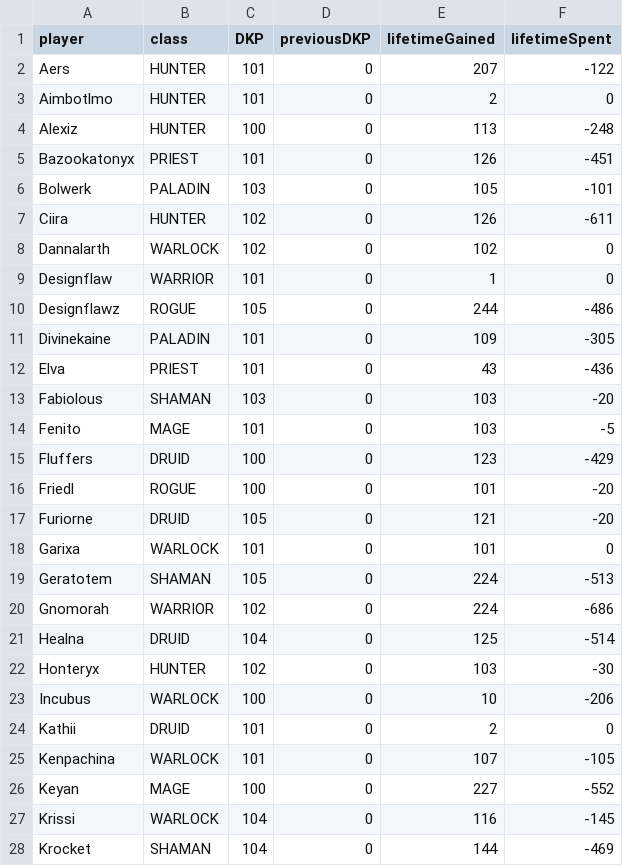
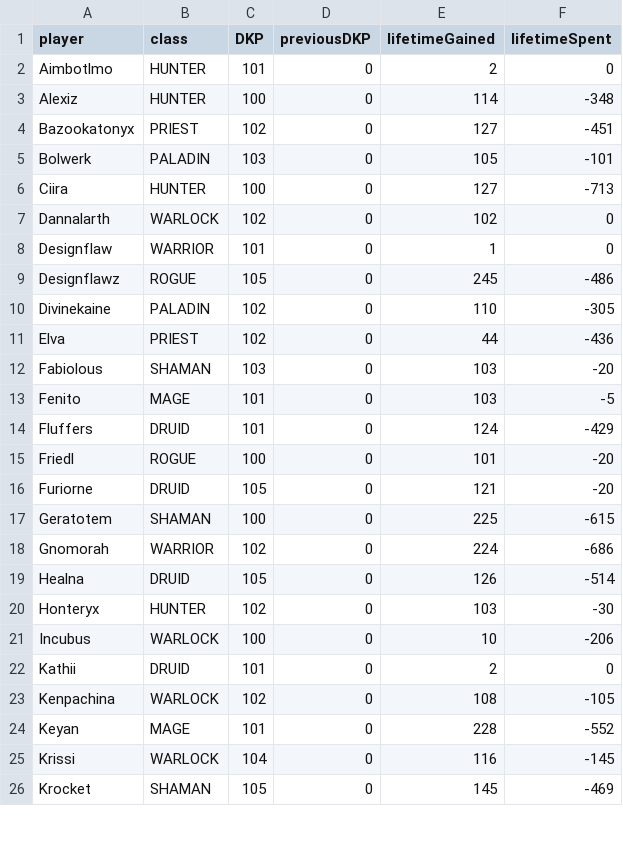
Before and after one commit to knoxz/knoxz.github.io, a CSV file: dkp.csv, drawn as a sheet; only a part is shown; the diff covers the shown part only.

```diff
--- a/dkp.csv
+++ b/dkp.csv
@@ -1,22 +1,20 @@
 player,class,DKP,previousDKP,lifetimeGained,lifetimeSpent
-Aers,HUNTER,101,0,207,-122
 Aimbotlmo,HUNTER,101,0,2,0
-Alexiz,HUNTER,100,0,113,-248
-Bazookatonyx,PRIEST,101,0,126,-451
+Alexiz,HUNTER,100,0,114,-348
+Bazookatonyx,PRIEST,102,0,127,-451
 Bolwerk,PALADIN,103,0,105,-101
-Ciira,HUNTER,102,0,126,-611
+Ciira,HUNTER,100,0,127,-713
 Dannalarth,WARLOCK,102,0,102,0
 Designflaw,WARRIOR,101,0,1,0
-Designflawz,ROGUE,105,0,244,-486
-Divinekaine,PALADIN,101,0,109,-305
-Elva,PRIEST,101,0,43,-436
+Designflawz,ROGUE,105,0,245,-486
+Divinekaine,PALADIN,102,0,110,-305
+Elva,PRIEST,102,0,44,-436
 Fabiolous,SHAMAN,103,0,103,-20
 Fenito,MAGE,101,0,103,-5
-Fluffers,DRUID,100,0,123,-429
+Fluffers,DRUID,101,0,124,-429
 Friedl,ROGUE,100,0,101,-20
 Furiorne,DRUID,105,0,121,-20
-Garixa,WARLOCK,101,0,101,0
-Geratotem,SHAMAN,105,0,224,-513
+Geratotem,SHAMAN,100,0,225,-615
 Gnomorah,WARRIOR,102,0,224,-686
-Healna,DRUID,104,0,125,-514
+Healna,DRUID,105,0,126,-514
 Honteryx,HUNTER,102,0,103,-30
@@ -24,5 +22,5 @@ Incubus,WARLOCK,100,0,10,-206
 Kathii,DRUID,101,0,2,0
-Kenpachina,WARLOCK,101,0,107,-105
-Keyan,MAGE,100,0,227,-552
+Kenpachina,WARLOCK,102,0,108,-105
+Keyan,MAGE,101,0,228,-552
 Krissi,WARLOCK,104,0,116,-145
-Krocket,SHAMAN,104,0,144,-469
+Krocket,SHAMAN,105,0,145,-469
```
Also changed, not shown: 1 removed row and 31 edited cells elsewhere in this file, dkp_history.csv, loot_history.csv.
